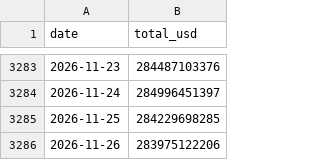
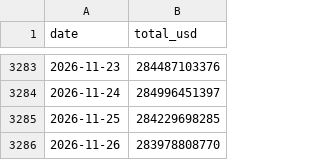
Before and after one commit to aliq8e/crypto-data, a CSV file: data/onchain/stablecoins_total.csv, drawn as a sheet; only a part is shown, gaps mark what is left out.

```diff
--- a/data/onchain/stablecoins_total.csv
+++ b/data/onchain/stablecoins_total.csv
@@ -3285,2 +3285,2 @@ date,total_usd
 2026-11-25,284229698285
-2026-11-26,283975122206
+2026-11-26,283978808770
```
Also changed, not shown: 1 other file.
